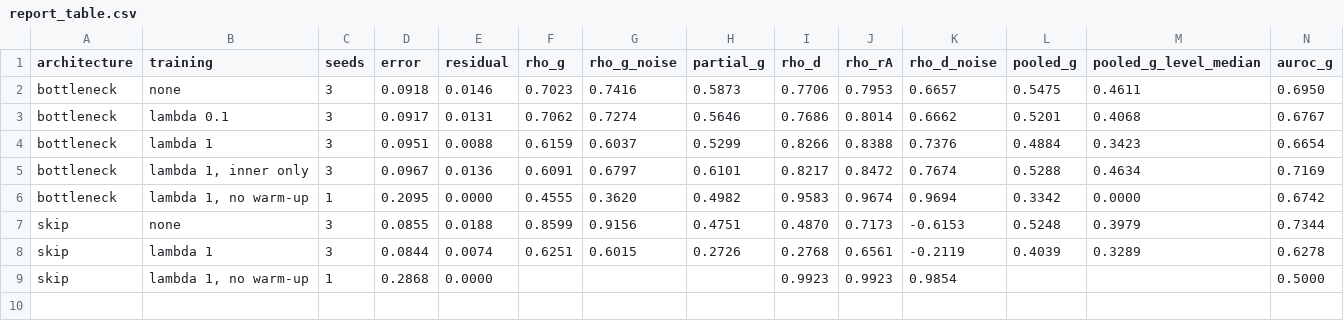
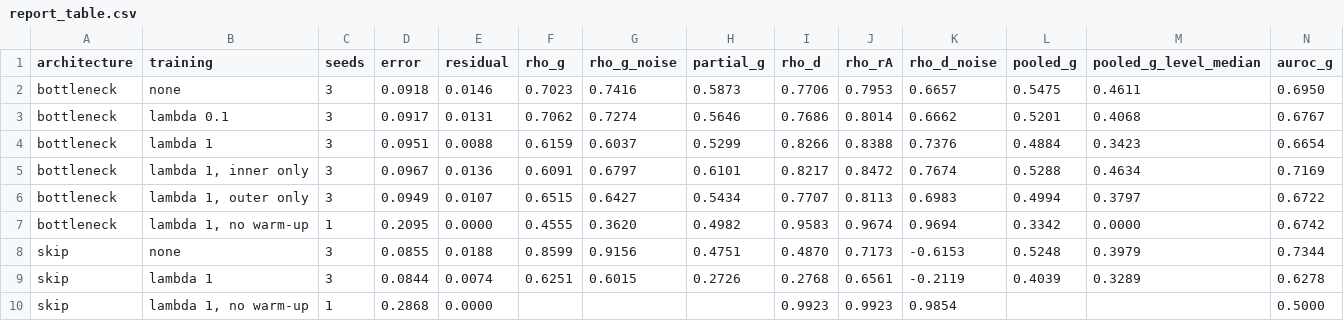
Before and after one commit to milmanb/fixed-point-reliability, a CSV file: results/report_table.csv, drawn as a sheet; only a part is shown; rows hold the shown columns only; the diff names each change by its address in the sheet, - before the commit and + after, or states it on an @@ line.

```diff
--- a/results/report_table.csv
+++ b/results/report_table.csv
+row 6: bottleneck | lambda 1, outer only | 3 | 0.0949 | 0.0107 | 0.6515 | 0.6427 | 0.5434 | 0.7707 | 0.8113 | 0.6983 | 0.4994 | 0.3797 | 0.6722
```
Also changed, not shown: results/calibration/calibration.csv, results/models/summary.csv, 20 other files.
